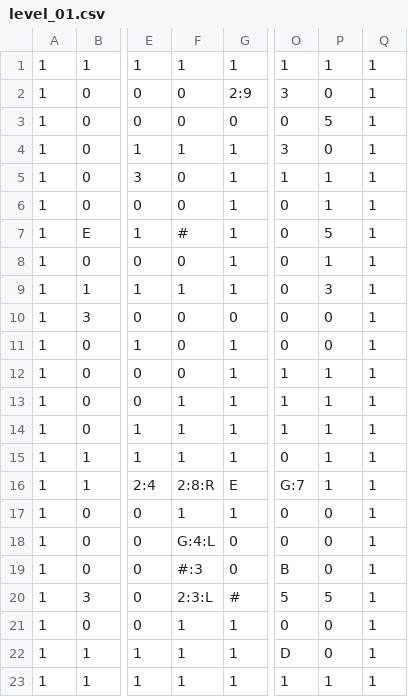
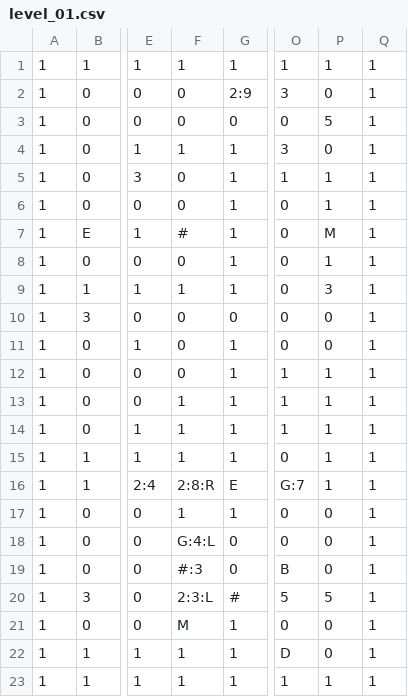
Before and after one commit to jah2488/dungeoncrawljam2026, a CSV file: levels/level_01.csv, drawn as a sheet; only a part is shown, gaps mark what is left out; the diff names each change by its address in the sheet, - before the commit and + after, or states it on an @@ line.

```diff
--- a/levels/level_01.csv
+++ b/levels/level_01.csv
-P7: 5
+P7: M
-F21: 1
+F21: M
```
Also changed, not shown: 6 other files.
